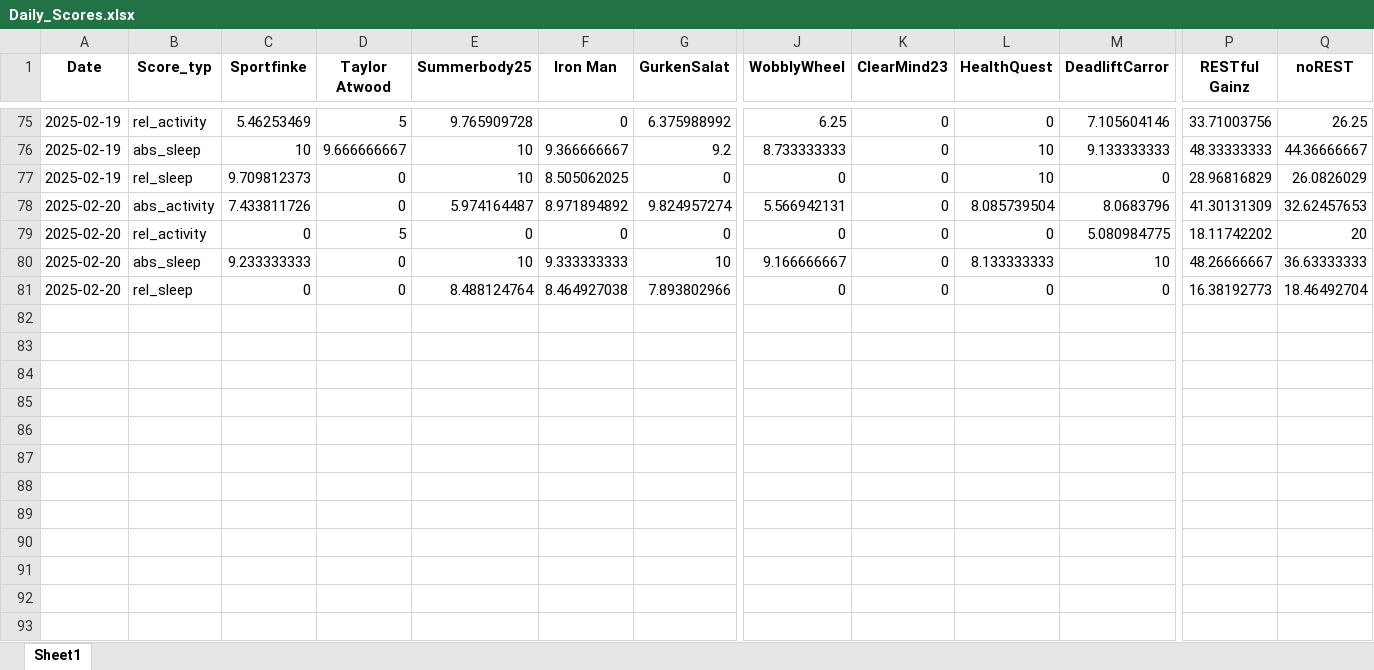
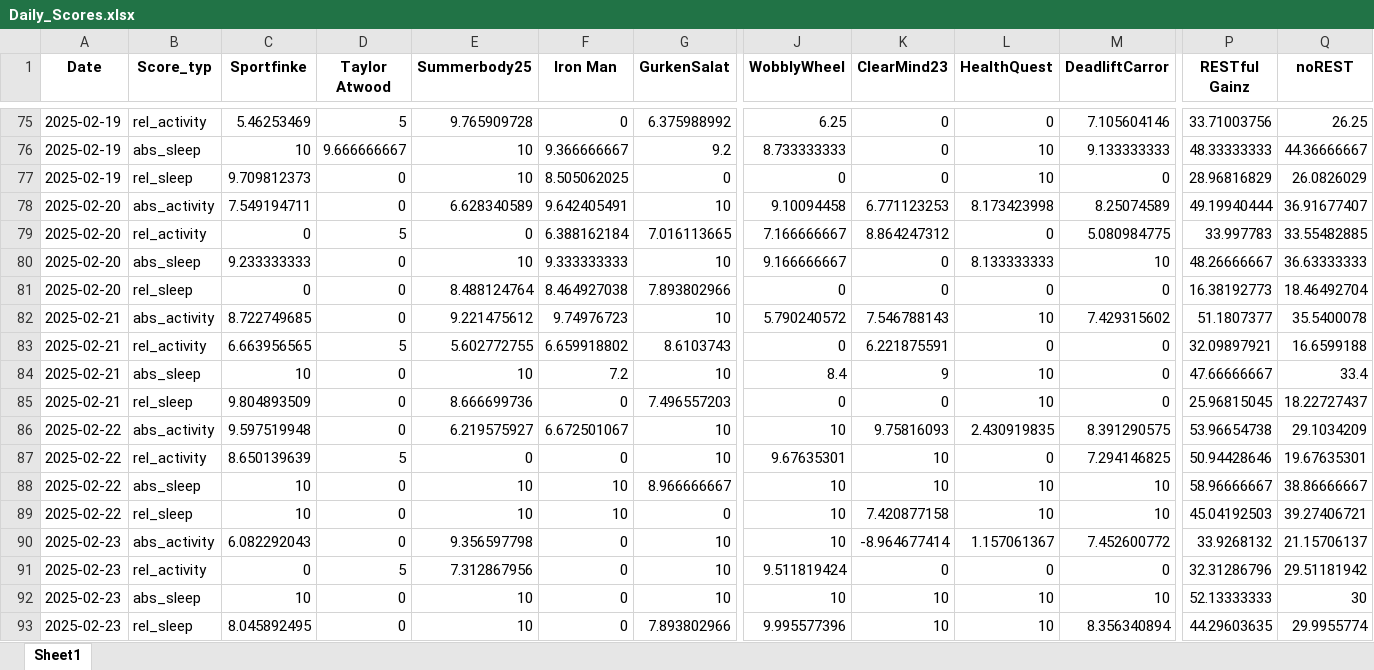
Before and after one commit to Cornibouchon/HealthyLifeFrontend01, an Excel workbook: data/Firmen/ipt/2025-02-01/Daily_Scores.xlsx, sheet Sheet1, drawn as a sheet; only a part is shown, gaps mark what is left out; values as stored, in another font and other column widths than the file's, no borders; rows hold the shown columns only; the diff names each change by its address in the sheet, - before the commit and + after, or states it on an @@ line.

Commit message:
Updating the daily Scores

```diff
--- a/data/Firmen/ipt/2025-02-01/Daily_Scores.xlsx (sheet Sheet1)
+++ b/data/Firmen/ipt/2025-02-01/Daily_Scores.xlsx (sheet Sheet1)
-C78 (Sportfinke): 7.433811726
+C78 (Sportfinke): 7.549194711
-E78 (Summerbody25): 5.974164487
+E78 (Summerbody25): 6.628340589
-F78 (Iron Man): 8.971894892
+F78 (Iron Man): 9.642405491
-G78 (GurkenSalat): 9.824957274
+G78 (GurkenSalat): 10
-J78 (WobblyWheel): 5.566942131
+J78 (WobblyWheel): 9.10094458
-K78 (ClearMind23): 0
+K78 (ClearMind23): 6.771123253
-L78 (HealthQuest): 8.085739504
+L78 (HealthQuest): 8.173423998
-M78 (DeadliftCarror): 8.0683796
+M78 (DeadliftCarror): 8.25074589
-P78 (RESTful Gainz): 41.30131309
+P78 (RESTful Gainz): 49.19940444
-Q78 (noREST): 32.62457653
+Q78 (noREST): 36.91677407
-F79 (Iron Man): 0
+F79 (Iron Man): 6.388162184
-G79 (GurkenSalat): 0
+G79 (GurkenSalat): 7.016113665
-J79 (WobblyWheel): 0
+J79 (WobblyWheel): 7.166666667
-K79 (ClearMind23): 0
+K79 (ClearMind23): 8.864247312
-P79 (RESTful Gainz): 18.11742202
+P79 (RESTful Gainz): 33.997783
-Q79 (noREST): 20
+Q79 (noREST): 33.55482885
+row 82: 2025-02-21 | abs_activity | 8.722749685 | 0 | 9.221475612 | 9.74976723 | 10 | 5.790240572 | 7.546788143 | 10 | 7.429315602 | 51.1807377 | 35.5400078
+row 83: 2025-02-21 | rel_activity | 6.663956565 | 5 | 5.602772755 | 6.659918802 | 8.6103743 | 0 | 6.221875591 | 0 | 0 | 32.09897921 | 16.6599188
+row 84: 2025-02-21 | abs_sleep | 10 | 0 | 10 | 7.2 | 10 | 8.4 | 9 | 10 | 0 | 47.66666667 | 33.4
+row 85: 2025-02-21 | rel_sleep | 9.804893509 | 0 | 8.666699736 | 0 | 7.496557203 | 0 | 0 | 10 | 0 | 25.96815045 | 18.22727437
+row 86: 2025-02-22 | abs_activity | 9.597519948 | 0 | 6.219575927 | 6.672501067 | 10 | 10 | 9.75816093 | 2.430919835 | 8.391290575 | 53.96654738 | 29.1034209
+row 87: 2025-02-22 | rel_activity | 8.650139639 | 5 | 0 | 0 | 10 | 9.67635301 | 10 | 0 | 7.294146825 | 50.94428646 | 19.67635301
+row 88: 2025-02-22 | abs_sleep | 10 | 0 | 10 | 10 | 8.966666667 | 10 | 10 | 10 | 10 | 58.96666667 | 38.86666667
+row 89: 2025-02-22 | rel_sleep | 10 | 0 | 10 | 10 | 0 | 10 | 7.420877158 | 10 | 10 | 45.04192503 | 39.27406721
+row 90: 2025-02-23 | abs_activity | 6.082292043 | 0 | 9.356597798 | 0 | 10 | 10 | -8.964677414 | 1.157061367 | 7.452600772 | 33.9268132 | 21.15706137
+row 91: 2025-02-23 | rel_activity | 0 | 5 | 7.312867956 | 0 | 10 | 9.511819424 | 0 | 0 | 0 | 32.31286796 | 29.51181942
+row 92: 2025-02-23 | abs_sleep | 10 | 0 | 10 | 0 | 10 | 10 | 10 | 10 | 10 | 52.13333333 | 30
+row 93: 2025-02-23 | rel_sleep | 8.045892495 | 0 | 10 | 0 | 7.893802966 | 9.995577396 | 10 | 10 | 8.356340894 | 44.29603635 | 29.9955774
```
Also changed, not shown: data/Firmen/creators/2025-02-01/Daily_Motivations.xlsx, data/Firmen/creators/2025-02-01/Daily_Scores.xlsx, 2 other files.
